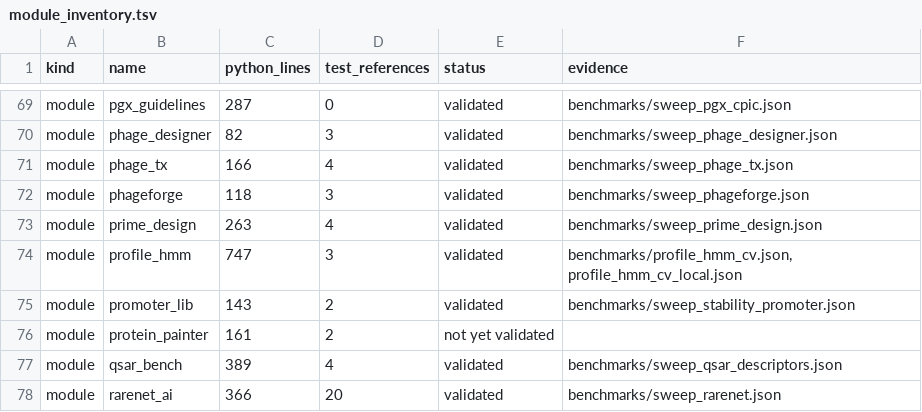
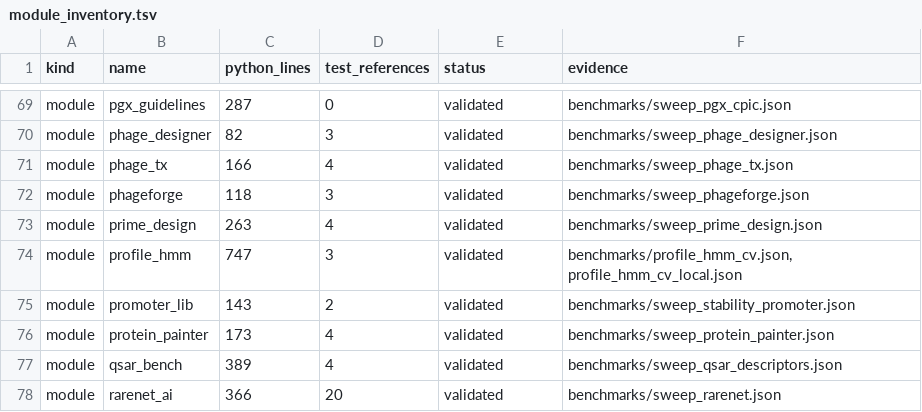
Before and after one commit to uditakankananonononono/mega27-01-sugarcode-realdata-validation, a TSV file: manifests/module_inventory.tsv, drawn as a sheet; only a part is shown, gaps mark what is left out.

Commit message:
module 117 protein_painter verdict: BUGs 104-106, F145, inventory 117/127

```diff
--- a/manifests/module_inventory.tsv
+++ b/manifests/module_inventory.tsv
@@ -75,3 +75,3 @@ module	profile_hmm	747	3	validated	benchmarks/profile_hmm_cv.json, profile_hmm_c
 module	promoter_lib	143	2	validated	benchmarks/sweep_stability_promoter.json
-module	protein_painter	161	2	not yet validated	
+module	protein_painter	173	4	validated	benchmarks/sweep_protein_painter.json
 module	qsar_bench	389	4	validated	benchmarks/sweep_qsar_descriptors.json
```
Also changed, not shown: 6 other files.
